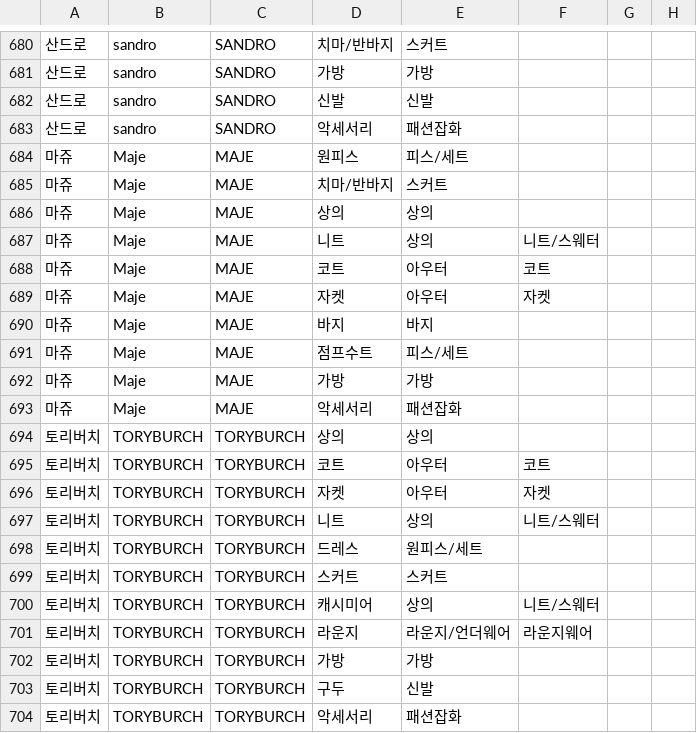
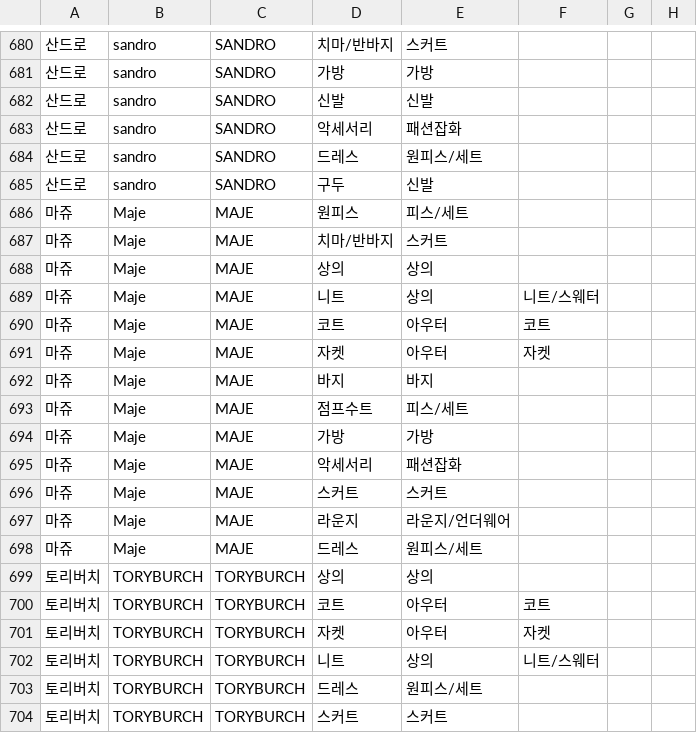
Before and after one commit to essemfly/alloff-api, a CSV file: pkg/seeder/category_classifier_seeder_220315.csv, drawn as a sheet; only a part is shown, gaps mark what is left out; the shorter side is filled out with more unchanged rows; the diff names each change by its address in the sheet, - before the commit and + after, or states it on an @@ line.

Commit message:
Update category_classifier_seeder_220315.csv

```diff
--- a/pkg/seeder/category_classifier_seeder_220315.csv
+++ b/pkg/seeder/category_classifier_seeder_220315.csv
+row 684: 산드로 | sandro | SANDRO | 드레스 | 원피스/세트
+row 685: 산드로 | sandro | SANDRO | 구두 | 신발
+row 696: 마쥬 | Maje | MAJE | 스커트 | 스커트
+row 697: 마쥬 | Maje | MAJE | 라운지 | 라운지/언더웨어
+row 698: 마쥬 | Maje | MAJE | 드레스 | 원피스/세트
```
